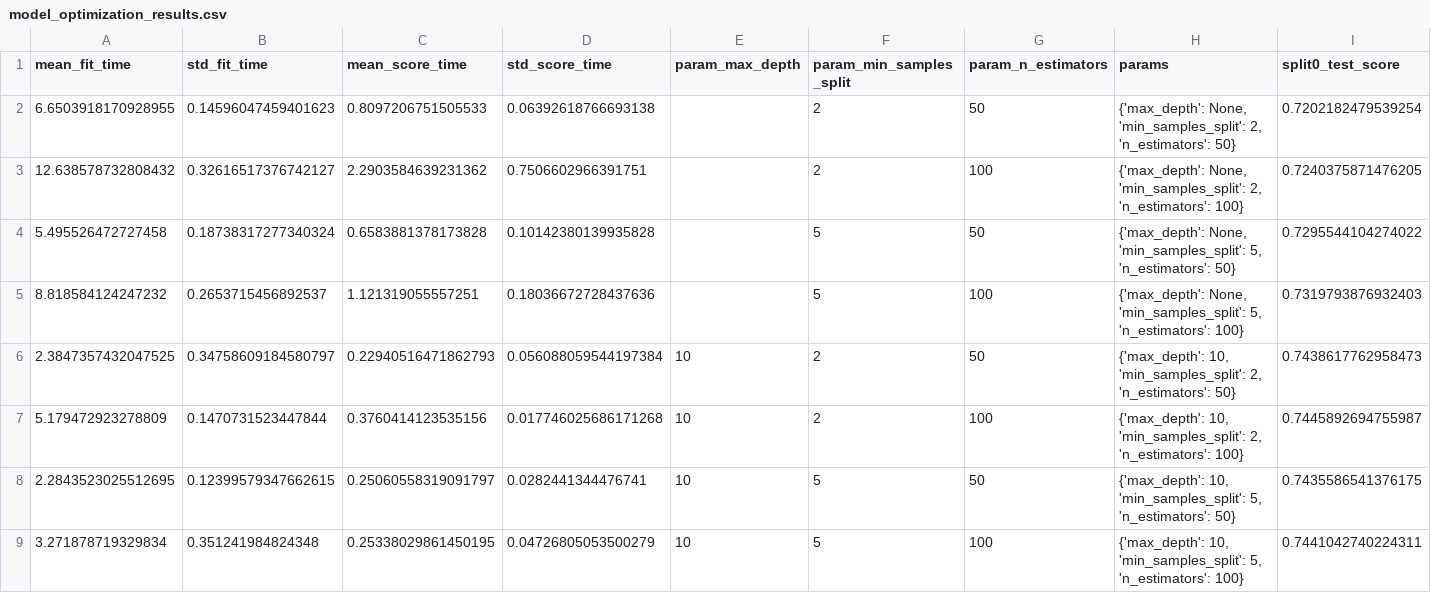
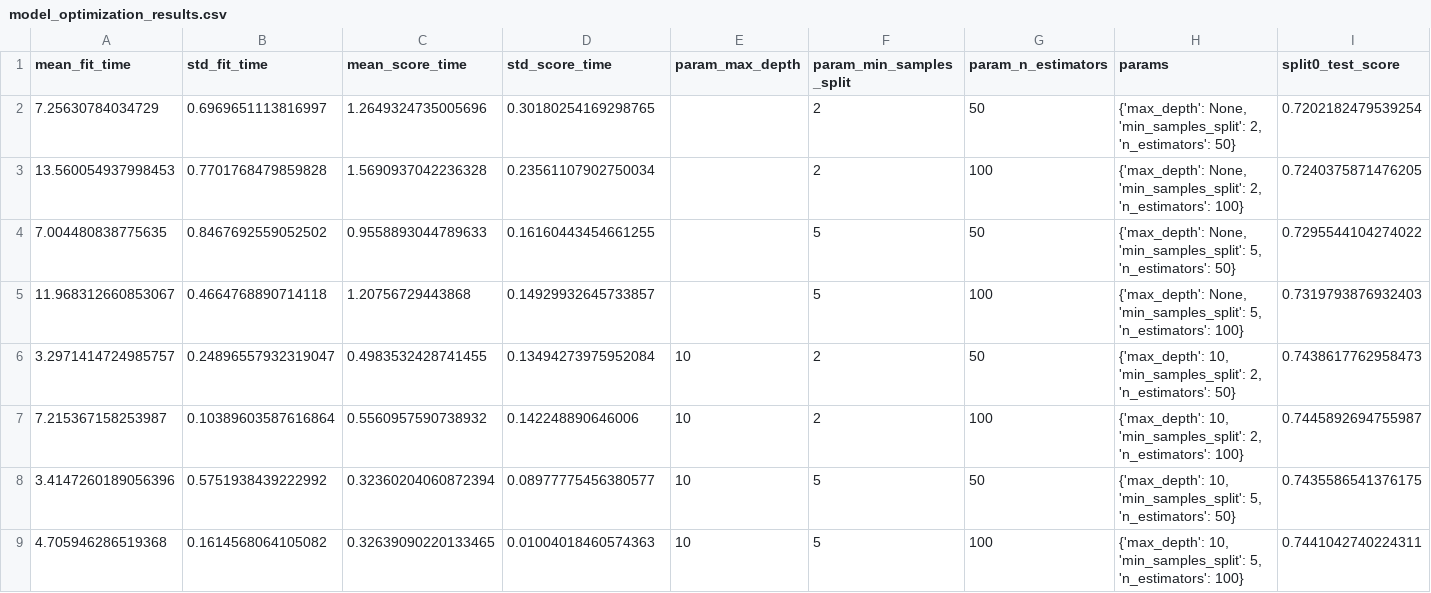
Before and after one commit to micah-11101/Diabetes-Prediction-Model-Analysis, a CSV file: model_optimization_results.csv, drawn as a sheet; only a part is shown; the diff names each change by its address in the sheet, - before the commit and + after, or states it on an @@ line.

Commit message:
uploading additional models

```diff
--- a/model_optimization_results.csv
+++ b/model_optimization_results.csv
-A2 (mean_fit_time): 6.6503918170928955
+A2 (mean_fit_time): 7.25630784034729
-B2 (std_fit_time): 0.14596047459401623
+B2 (std_fit_time): 0.6969651113816997
-C2 (mean_score_time): 0.8097206751505533
+C2 (mean_score_time): 1.2649324735005696
-D2 (std_score_time): 0.06392618766693138
+D2 (std_score_time): 0.30180254169298765
-A3 (mean_fit_time): 12.638578732808432
+A3 (mean_fit_time): 13.560054937998453
-B3 (std_fit_time): 0.32616517376742127
+B3 (std_fit_time): 0.7701768479859828
-C3 (mean_score_time): 2.2903584639231362
+C3 (mean_score_time): 1.5690937042236328
-D3 (std_score_time): 0.7506602966391751
+D3 (std_score_time): 0.23561107902750034
-A4 (mean_fit_time): 5.495526472727458
+A4 (mean_fit_time): 7.004480838775635
-B4 (std_fit_time): 0.18738317277340324
+B4 (std_fit_time): 0.8467692559052502
-C4 (mean_score_time): 0.6583881378173828
+C4 (mean_score_time): 0.9558893044789633
-D4 (std_score_time): 0.10142380139935828
+D4 (std_score_time): 0.16160443454661255
-A5 (mean_fit_time): 8.818584124247232
+A5 (mean_fit_time): 11.968312660853067
-B5 (std_fit_time): 0.2653715456892537
+B5 (std_fit_time): 0.4664768890714118
-C5 (mean_score_time): 1.121319055557251
+C5 (mean_score_time): 1.20756729443868
-D5 (std_score_time): 0.18036672728437636
+D5 (std_score_time): 0.14929932645733857
-A6 (mean_fit_time): 2.3847357432047525
+A6 (mean_fit_time): 3.2971414724985757
-B6 (std_fit_time): 0.34758609184580797
+B6 (std_fit_time): 0.24896557932319047
-C6 (mean_score_time): 0.22940516471862793
+C6 (mean_score_time): 0.4983532428741455
-D6 (std_score_time): 0.056088059544197384
+D6 (std_score_time): 0.13494273975952084
-A7 (mean_fit_time): 5.179472923278809
+A7 (mean_fit_time): 7.215367158253987
-B7 (std_fit_time): 0.1470731523447844
+B7 (std_fit_time): 0.10389603587616864
-C7 (mean_score_time): 0.3760414123535156
+C7 (mean_score_time): 0.5560957590738932
-D7 (std_score_time): 0.017746025686171268
+D7 (std_score_time): 0.142248890646006
-A8 (mean_fit_time): 2.2843523025512695
+A8 (mean_fit_time): 3.4147260189056396
-B8 (std_fit_time): 0.12399579347662615
+B8 (std_fit_time): 0.5751938439222992
-C8 (mean_score_time): 0.25060558319091797
+C8 (mean_score_time): 0.32360204060872394
-D8 (std_score_time): 0.0282441344476741
+D8 (std_score_time): 0.08977775456380577
-A9 (mean_fit_time): 3.271878719329834
+A9 (mean_fit_time): 4.705946286519368
-B9 (std_fit_time): 0.351241984824348
+B9 (std_fit_time): 0.1614568064105082
-C9 (mean_score_time): 0.25338029861450195
+C9 (mean_score_time): 0.32639090220133465
-D9 (std_score_time): 0.04726805053500279
+D9 (std_score_time): 0.01004018460574363
```
Also changed, not shown: 2 other files.
